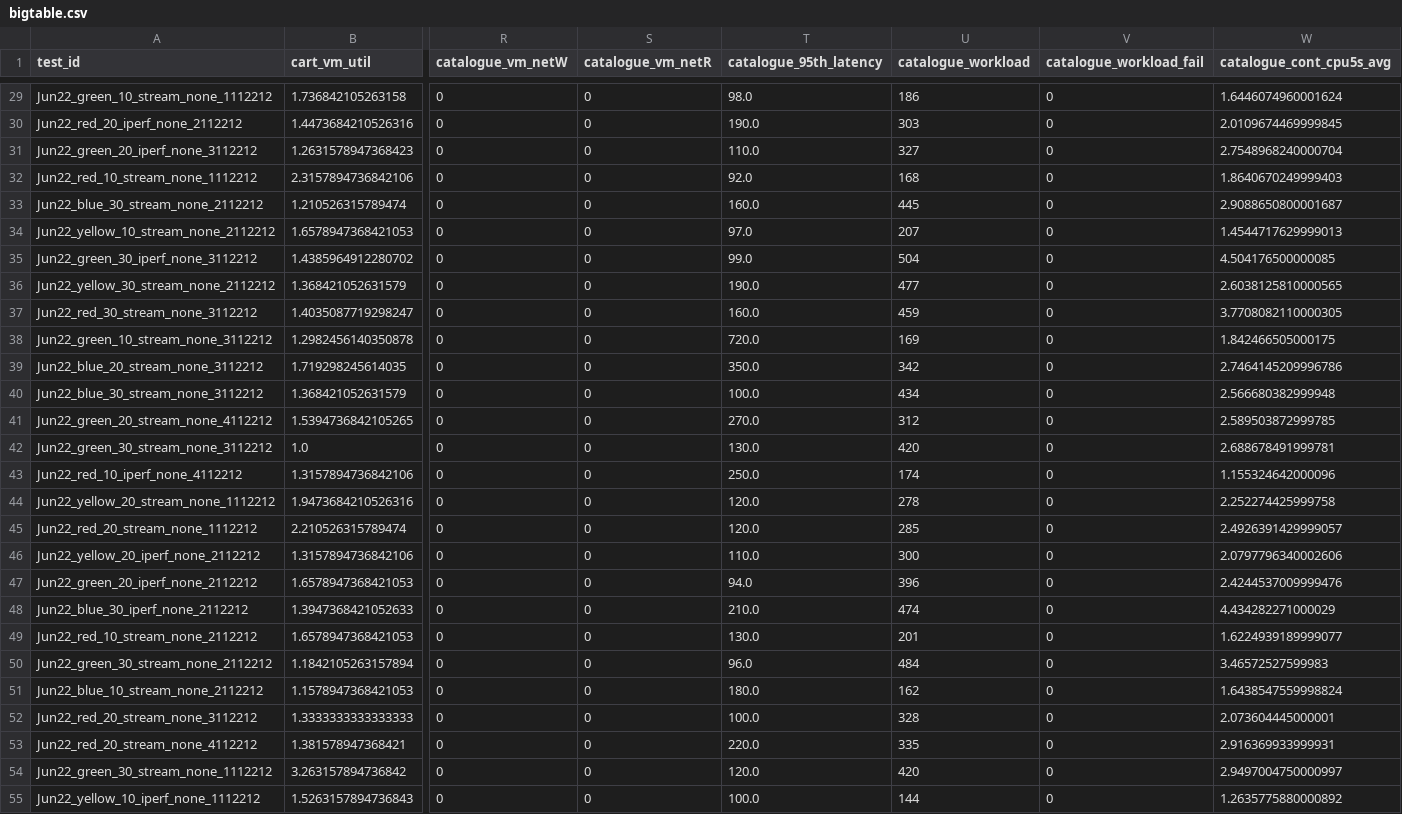
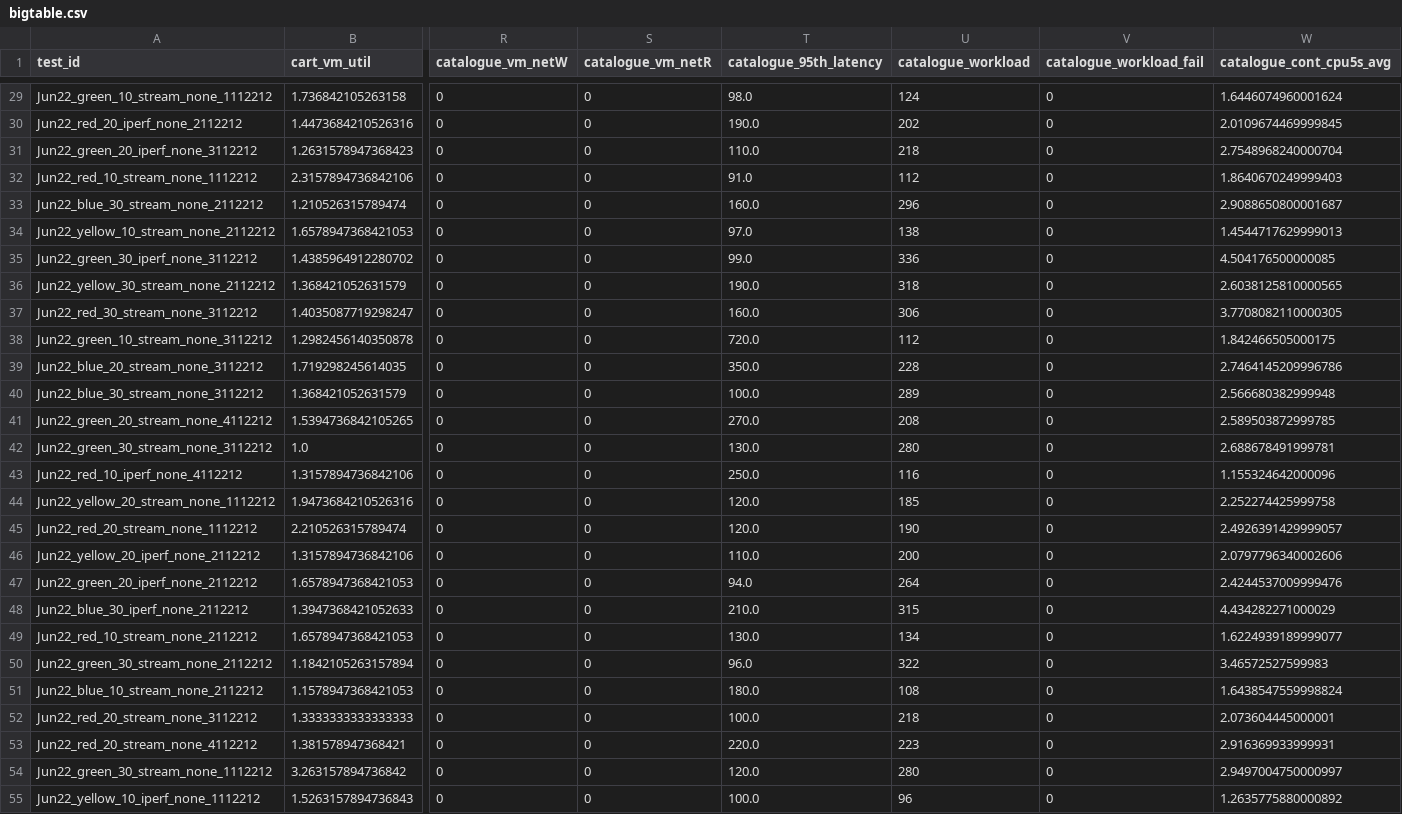
Before and after one commit to pengkang12/Adaptive_Microservice, a CSV file: training_data/bigtable.csv, drawn as a sheet; only a part is shown, gaps mark what is left out; the diff covers the shown part only; the diff names each change by its address in the sheet, - before the commit and + after, or states it on an @@ line.

```diff
--- a/training_data/bigtable.csv
+++ b/training_data/bigtable.csv
-U29 (catalogue_workload): 186
+U29 (catalogue_workload): 124
-U30 (catalogue_workload): 303
+U30 (catalogue_workload): 202
-U31 (catalogue_workload): 327
+U31 (catalogue_workload): 218
-T32 (catalogue_95th_latency): 92.0
+T32 (catalogue_95th_latency): 91.0
-U32 (catalogue_workload): 168
+U32 (catalogue_workload): 112
-U33 (catalogue_workload): 445
+U33 (catalogue_workload): 296
-U34 (catalogue_workload): 207
+U34 (catalogue_workload): 138
-U35 (catalogue_workload): 504
+U35 (catalogue_workload): 336
-U36 (catalogue_workload): 477
+U36 (catalogue_workload): 318
-U37 (catalogue_workload): 459
+U37 (catalogue_workload): 306
-U38 (catalogue_workload): 169
+U38 (catalogue_workload): 112
-U39 (catalogue_workload): 342
+U39 (catalogue_workload): 228
-U40 (catalogue_workload): 434
+U40 (catalogue_workload): 289
-U41 (catalogue_workload): 312
+U41 (catalogue_workload): 208
-U42 (catalogue_workload): 420
+U42 (catalogue_workload): 280
-U43 (catalogue_workload): 174
+U43 (catalogue_workload): 116
-U44 (catalogue_workload): 278
+U44 (catalogue_workload): 185
-U45 (catalogue_workload): 285
+U45 (catalogue_workload): 190
-U46 (catalogue_workload): 300
+U46 (catalogue_workload): 200
-U47 (catalogue_workload): 396
+U47 (catalogue_workload): 264
-U48 (catalogue_workload): 474
+U48 (catalogue_workload): 315
-U49 (catalogue_workload): 201
+U49 (catalogue_workload): 134
-U50 (catalogue_workload): 484
+U50 (catalogue_workload): 322
-U51 (catalogue_workload): 162
+U51 (catalogue_workload): 108
-U52 (catalogue_workload): 328
+U52 (catalogue_workload): 218
-U53 (catalogue_workload): 335
+U53 (catalogue_workload): 223
-U54 (catalogue_workload): 420
+U54 (catalogue_workload): 280
-U55 (catalogue_workload): 144
+U55 (catalogue_workload): 96
```
Also changed, not shown: 61 edited cells elsewhere in this file.
